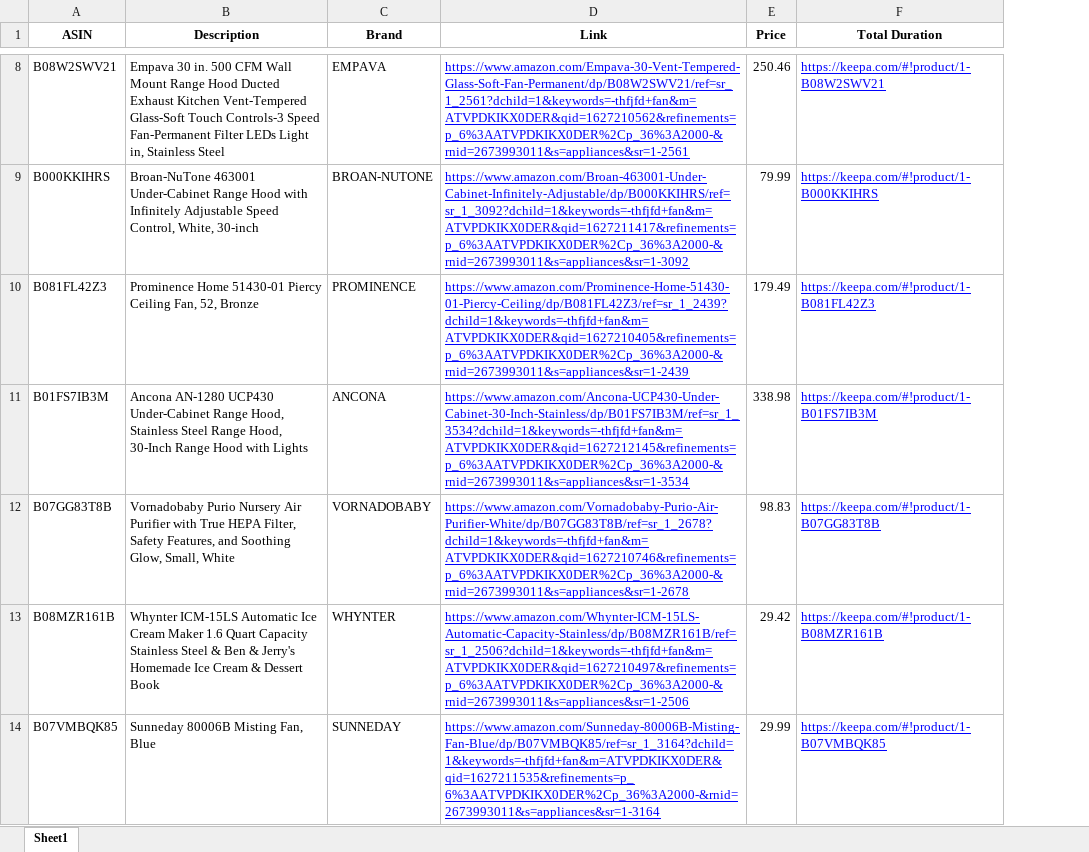
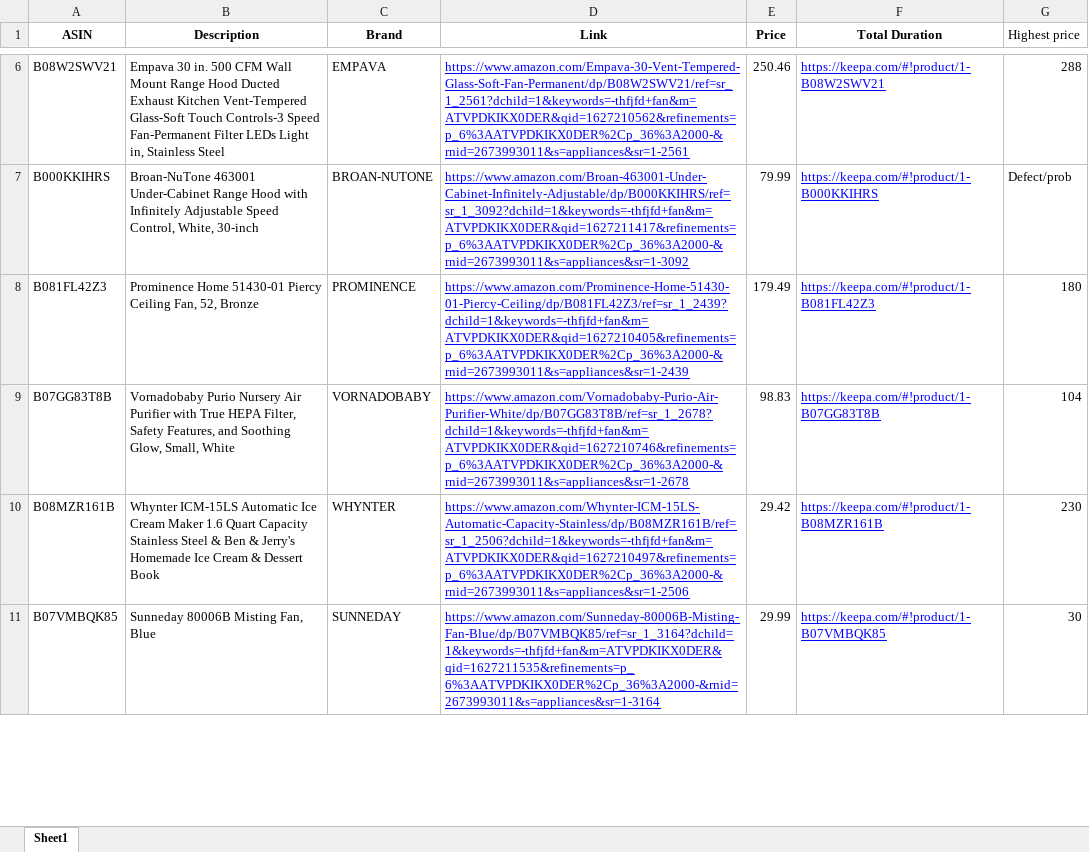
Before and after one commit to JimohAR/AmazonScraper, an Excel workbook: thrash/products_extra_to_seller_8th.xlsx, sheet Sheet1, drawn as a sheet; only a part is shown, gaps mark what is left out; values as stored, in another font and other column widths than the file's, no borders; charts and pictures not drawn; removed rows and columns are numbered as before the commit, all else as after; the diff covers the shown part only; the diff names each change by its address in the sheet, - before the commit and + after, or states it on an @@ line.

```diff
--- a/thrash/products_extra_to_seller_8th.xlsx (sheet Sheet1)
+++ b/thrash/products_extra_to_seller_8th.xlsx (sheet Sheet1)
+column G (Highest price), rows 6-11: 288 | Defect/prob | 180 | 104 | 230 | 30
-row 11: B01FS7IB3M | Ancona AN-1280 UCP430 Under-Cabinet Range Hood, Stainless Steel Range Hood, 30-Inch Range Hood with Lights | ANCONA | https://www.amazon.com/Ancona-UCP430-Under-Cabinet-30-Inch-Stainless/dp/B01FS7IB3M/ref=sr_1_3534?dchild=1&keywords=-thfjfd+fan&m=ATVPDKIKX0DER&qid=1627212145&refinements=p_6%3AATVPDKIKX0DER%2Cp_36%3A2000-&rnid=2673993011&s=appliances&sr=1-3534 | 338.98 | https://keepa.com/#!product/1-B01FS7IB3M
```
Also changed, not shown: 9 removed rows elsewhere in this sheet, charts or pictures, thrash/products_extra_to_seller_7th.xlsx, 10 other files.
